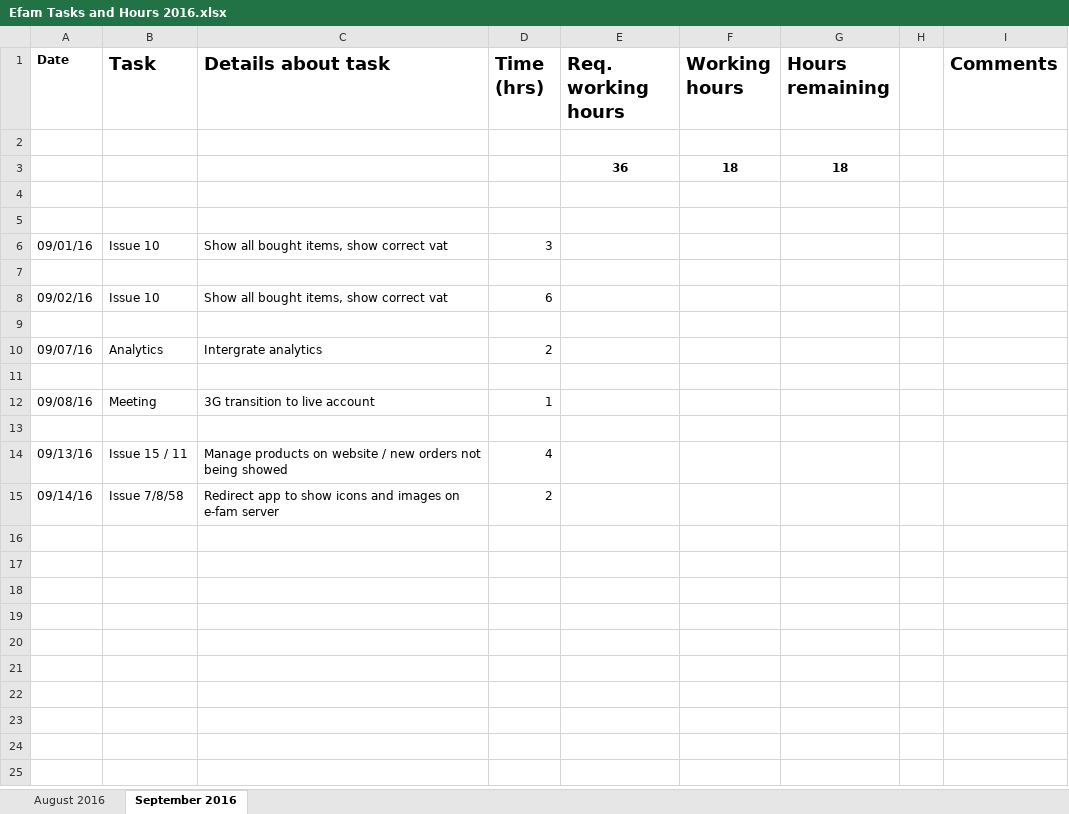
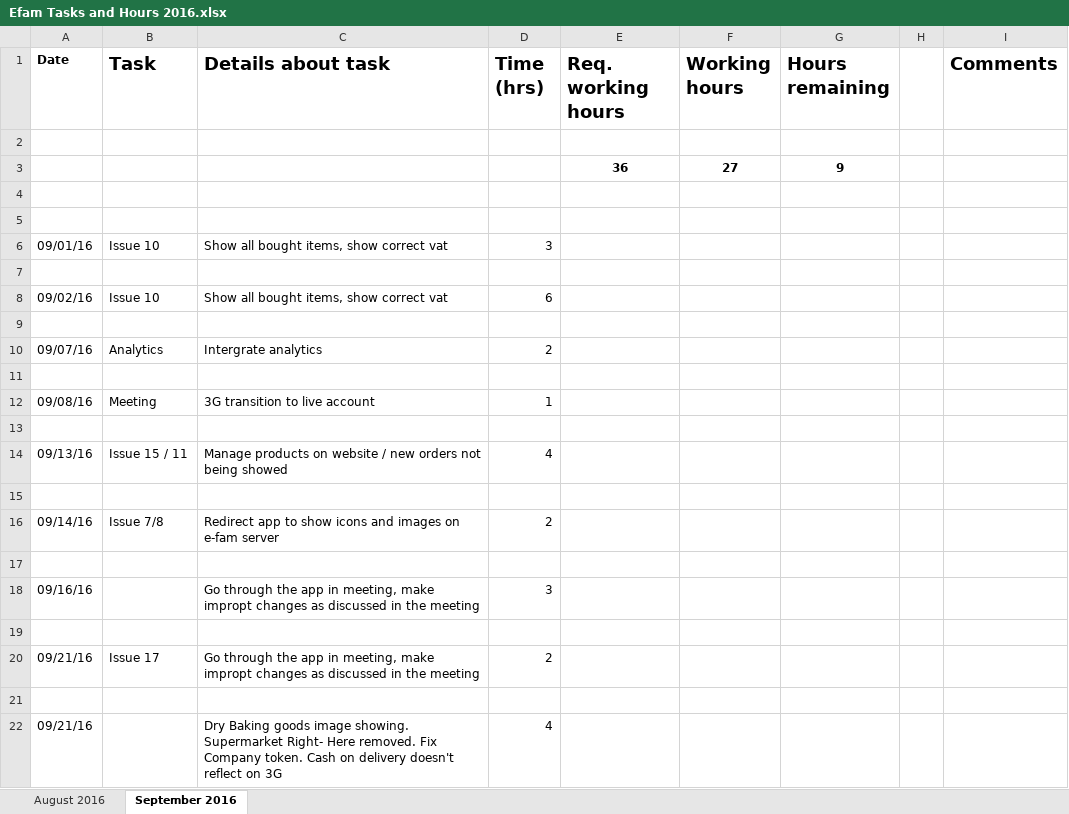
Before and after one commit to kevgichohi/cleanup, an Excel workbook: Documents/Efam Tasks and Hours 2016.xlsx, sheet September 2016, drawn as a sheet; values as stored, in another font and other column widths than the file's, no borders; removed rows and columns are numbered as before the commit, all else as after; the diff names each change by its address in the sheet, - before the commit and + after, or states it on an @@ line.

Commit message:
Dry Baking goods image showing. Supermarket Right- Here removed. Fix Company token. Cash on delivery doesn't reflect on 3G

```diff
--- a/Documents/Efam Tasks and Hours 2016.xlsx (sheet September 2016)
+++ b/Documents/Efam Tasks and Hours 2016.xlsx (sheet September 2016)
-row 3:  |  |  |  | 36 | 18 | 18
+row 3:  |  |  |  | 36 | 27 | 9
+row 15: (empty)
-B16 (Task): Issue 7/8/58
+B16 (Task): Issue 7/8
+row 17: (empty)
+row 18: 09/16/16 |  | Go through the app in meeting, make impropt changes as discussed in the meeting | 3
+row 19: (empty)
+row 20: 09/21/16 | Issue 17 | Go through the app in meeting, make impropt changes as discussed in the meeting | 2
+row 21: (empty)
+row 22: 09/21/16 |  | Dry Baking goods image showing. Supermarket Right- Here removed. Fix Company token. Cash on delivery doesn't reflect on 3G | 4
```
Also changed, not shown: 20 other files.
